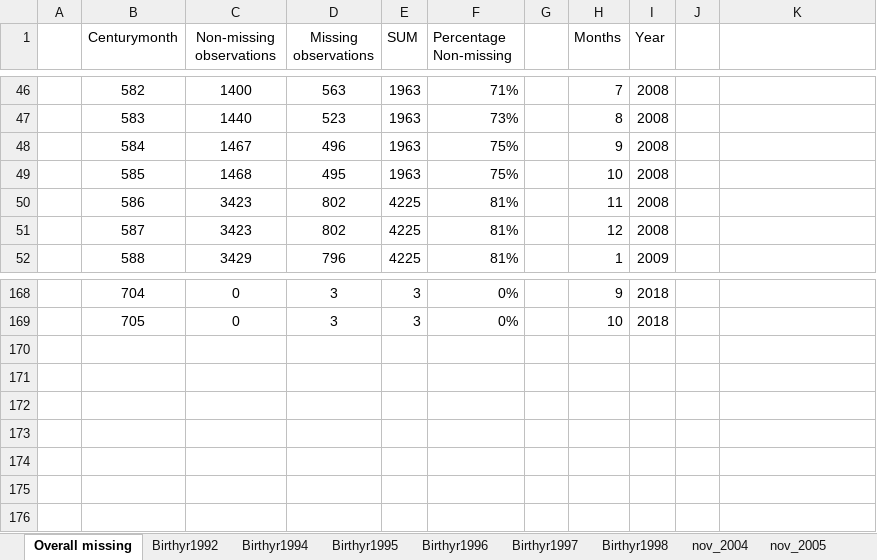
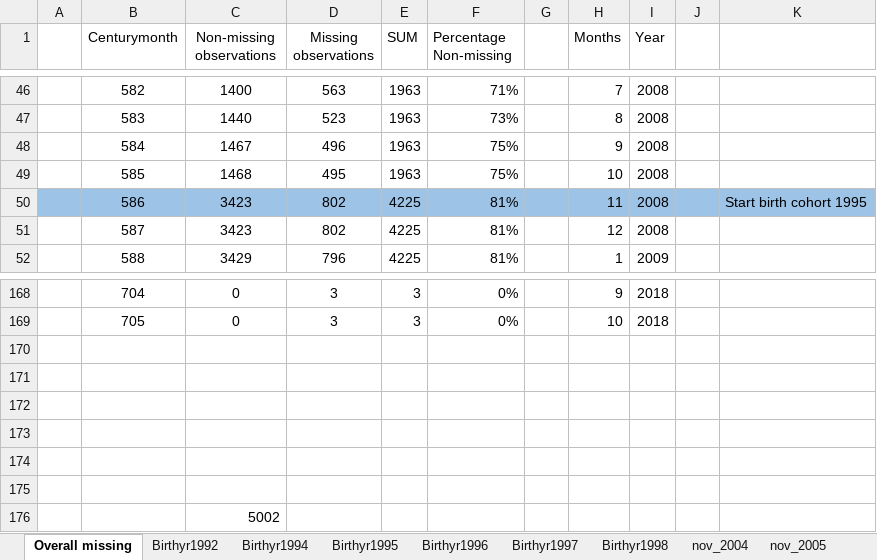
Before and after one commit to A-ferrara/CILS4EU_mig, an Excel workbook: 03 Analysis/05_tables/Missingpattern_education.xlsx, sheet Overall missing, drawn as a sheet; only a part is shown, gaps mark what is left out; values as stored, in another font and other column widths than the file's, no borders; the diff names each change by its address in the sheet, - before the commit and + after, or states it on an @@ line.

```diff
--- a/03 Analysis/05_tables/Missingpattern_education.xlsx (sheet Overall missing)
+++ b/03 Analysis/05_tables/Missingpattern_education.xlsx (sheet Overall missing)
-A50:K50 fill: none
+A50:K50 fill: #9DC3E6
-K50: (empty)
+K50: Start birth cohort 1995
+row 170: (empty)
+row 171: (empty)
+row 172: (empty)
+row 173: (empty)
+row 174: (empty)
+row 175: (empty)
+row 176:  |  | 5002
```
Also changed, not shown: sheet Birthyr1994, sheet Birthyr1995, sheet Birthyr1996, 1 other file.
